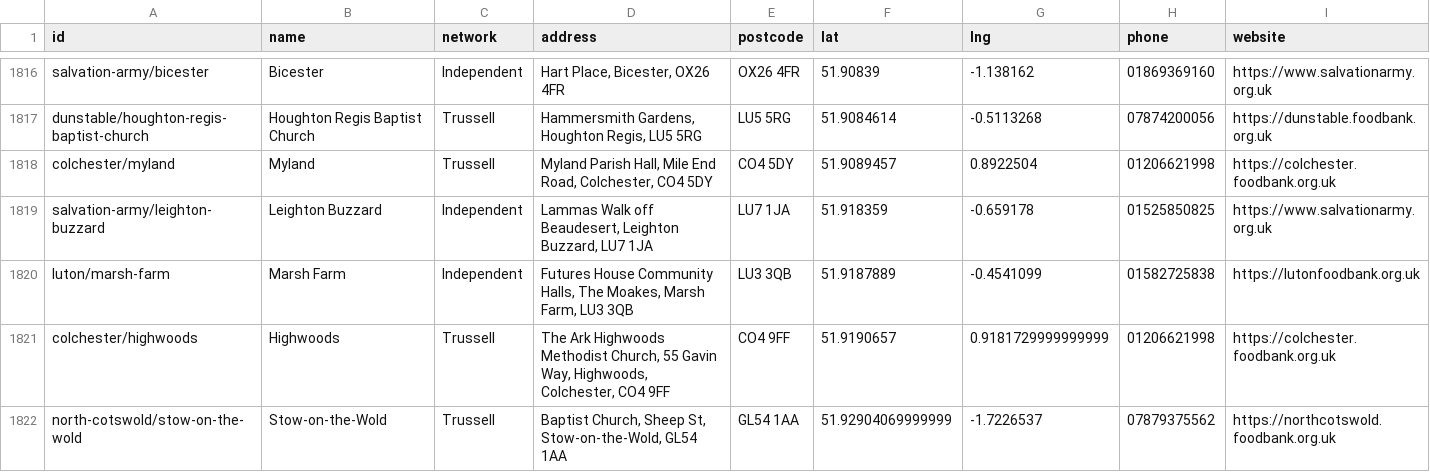
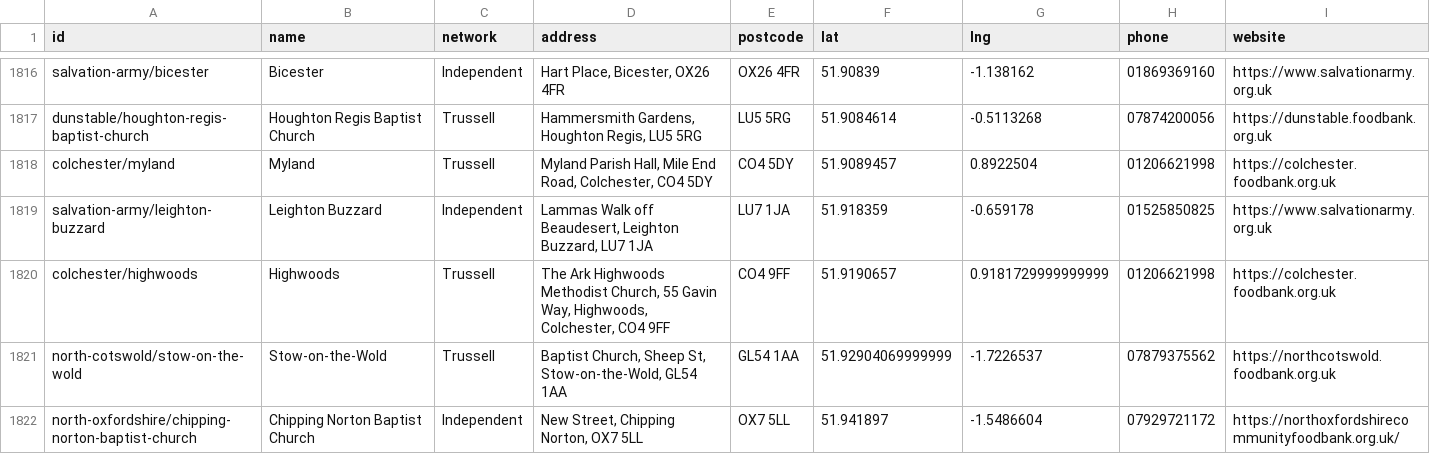
Before and after one commit to Postcode-economics/find-your-food-bank, a CSV file: export/foodbanks.csv, drawn as a sheet; only a part is shown, gaps mark what is left out; the shorter side is filled out with more unchanged rows; the diff names each change by its address in the sheet, - before the commit and + after, or states it on an @@ line.

```diff
--- a/export/foodbanks.csv
+++ b/export/foodbanks.csv
-row 1820: luton/marsh-farm | Marsh Farm | Independent | Futures House Community Halls, The Moakes, Marsh Farm, LU3 3QB | LU3 3QB | 51.9187889 | -0.4541099 | 01582725838 | https://lutonfoodbank.org.uk
```
Also changed, not shown: 11 other files.
